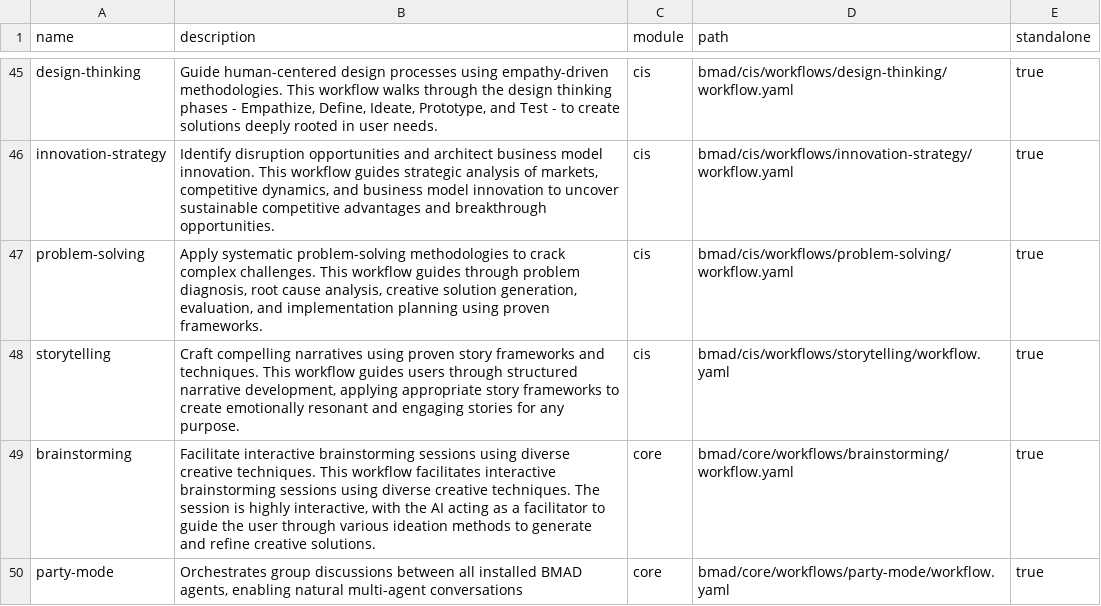
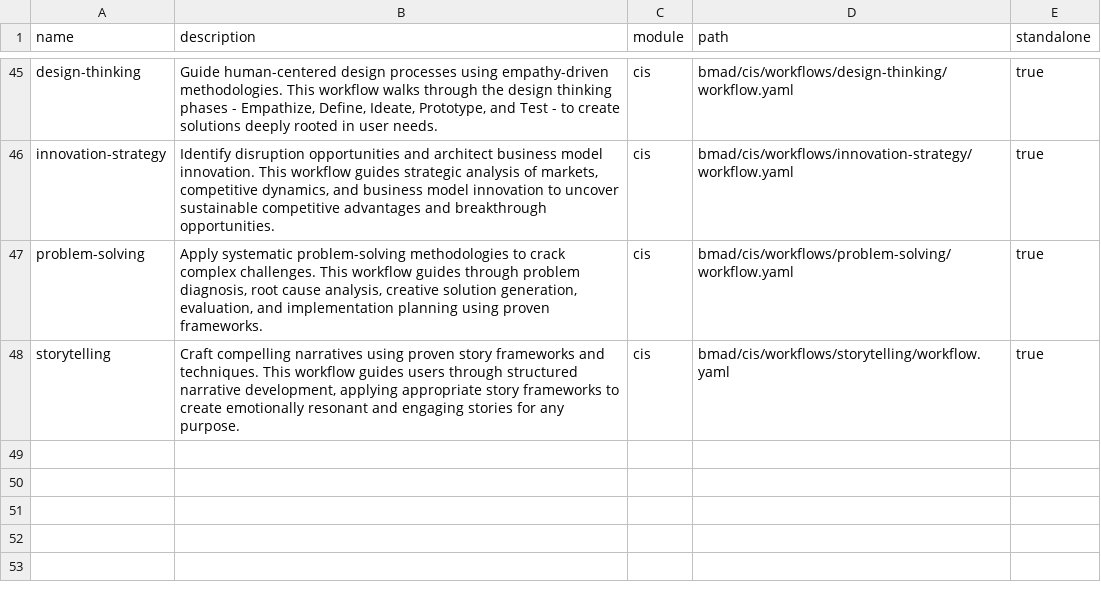
Before and after one commit to vivek-dataskate/CBLAeroDelivery, a CSV file: bmad/_cfg/workflow-manifest.csv, drawn as a sheet; only a part is shown, gaps mark what is left out; the diff names each change by its address in the sheet, - before the commit and + after, or states it on an @@ line.

```diff
--- a/bmad/_cfg/workflow-manifest.csv
+++ b/bmad/_cfg/workflow-manifest.csv
-row 49: brainstorming | Facilitate interactive brainstorming sessions using diverse creative techniques. This workflow facilitates interactive brainstorming sessions using diverse creative techniques. The session is highly interactive, with the AI acting as a facilitator to guide the user through various ideation methods to generate and refine creative solutions. | core | bmad/core/workflows/brainstorming/workflow.yaml | true
-row 50: party-mode | Orchestrates group discussions between all installed BMAD agents, enabling natural multi-agent conversations | core | bmad/core/workflows/party-mode/workflow.yaml | true
```
Also changed, not shown: bmad/_cfg/agent-manifest.csv, bmad/_cfg/files-manifest.csv, 26 other files.
